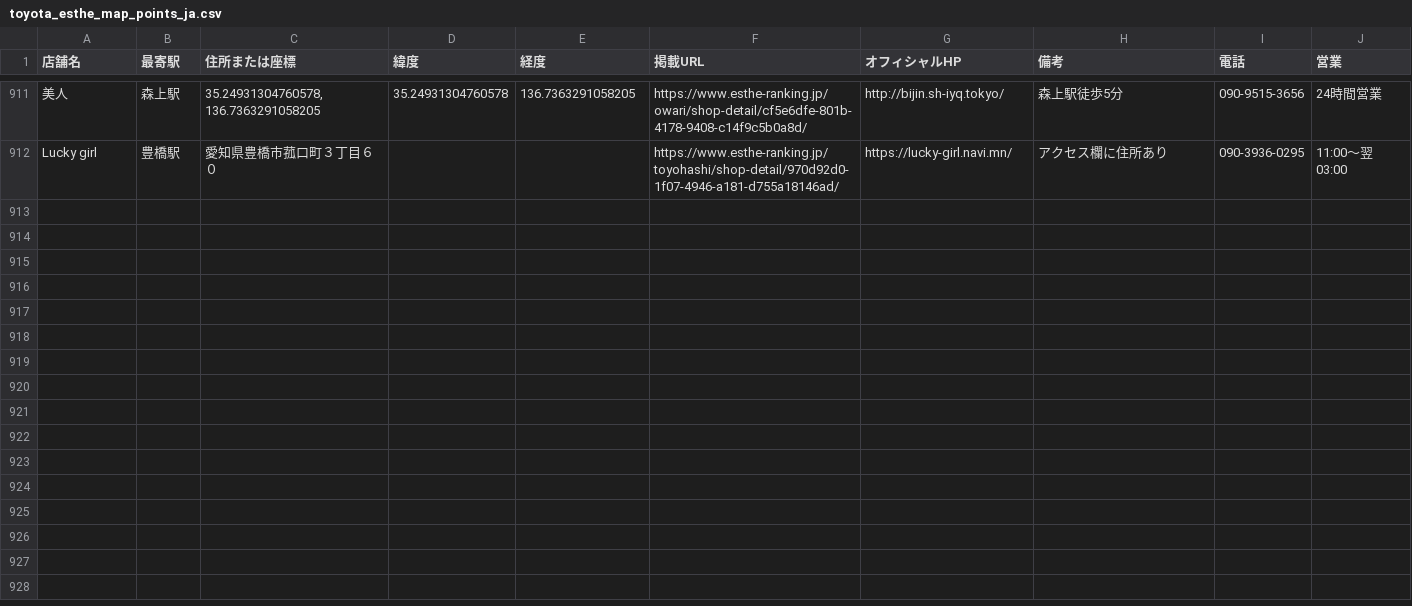
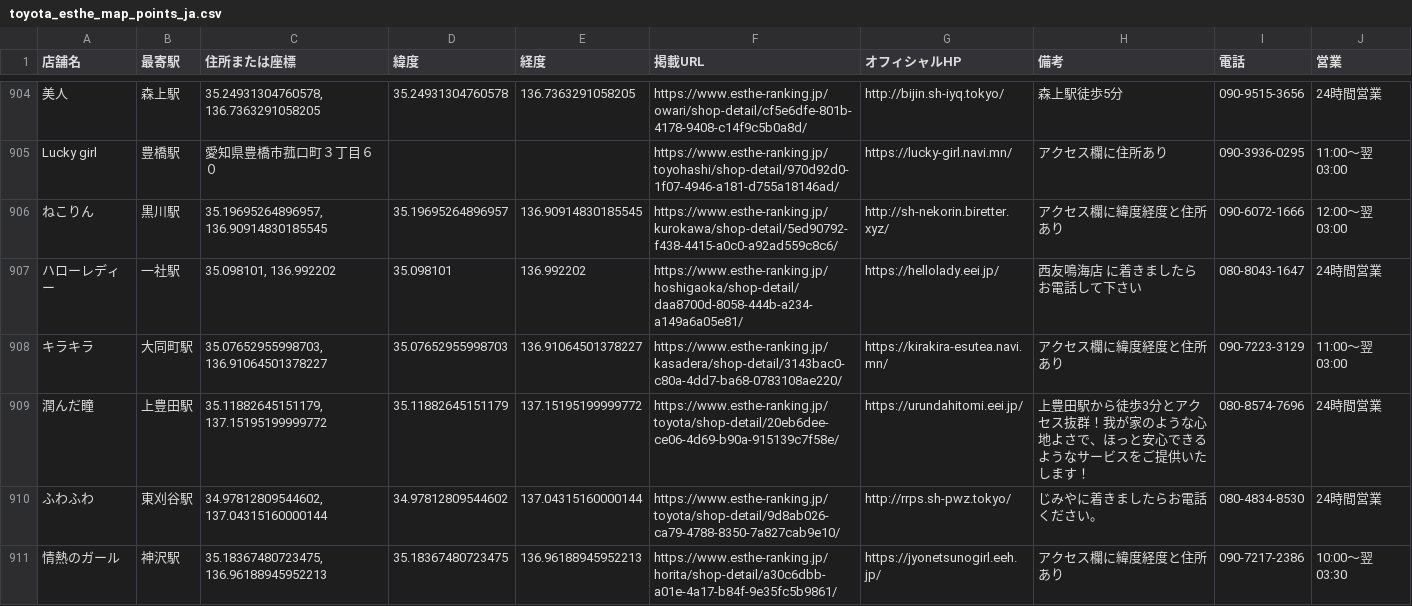
Before and after one commit to tknboon/esthe-viewer, a CSV file: toyota_esthe_map_points_ja.csv, drawn as a sheet; only a part is shown, gaps mark what is left out; the diff covers the shown part only; the diff names each change by its address in the sheet, - before the commit and + after, or states it on an @@ line.

```diff
--- a/toyota_esthe_map_points_ja.csv
+++ b/toyota_esthe_map_points_ja.csv
+row 906: ねこりん | 黒川駅 | 35.19695264896957, 136.90914830185545 | 35.19695264896957 | 136.90914830185545 | https://www.esthe-ranking.jp/kurokawa/shop-detail/5ed90792-f438-4415-a0c0-a92ad559c8c6/ | http://sh-nekorin.biretter.xyz/ | アクセス欄に緯度経度と住所あり | 090-6072-1666 | 12:00～翌 03:00
+row 907: ハローレディー | 一社駅 | 35.098101, 136.992202 | 35.098101 | 136.992202 | https://www.esthe-ranking.jp/hoshigaoka/shop-detail/daa8700d-8058-444b-a234-a149a6a05e81/ | https://hellolady.eei.jp/ | 西友鳴海店 に着きましたらお電話して下さい | 080-8043-1647 | 24時間営業
+row 908: キラキラ | 大同町駅 | 35.07652955998703, 136.91064501378227 | 35.07652955998703 | 136.91064501378227 | https://www.esthe-ranking.jp/kasadera/shop-detail/3143bac0-c80a-4dd7-ba68-0783108ae220/ | https://kirakira-esutea.navi.mn/ | アクセス欄に緯度経度と住所あり | 090-7223-3129 | 11:00～翌 03:00
+row 909: 潤んだ瞳 | 上豊田駅 | 35.11882645151179, 137.15195199999772 | 35.11882645151179 | 137.15195199999772 | https://www.esthe-ranking.jp/toyota/shop-detail/20eb6dee-ce06-4d69-b90a-915139c7f58e/ | https://urundahitomi.eei.jp/ | 上豊田駅から徒歩3分とアクセス抜群！我が家のような心地よさで、ほっと安心できるようなサービスをご提供いたします！ | 080-8574-7696 | 24時間営業
+row 910: ふわふわ | 東刈谷駅 | 34.97812809544602, 137.04315160000144 | 34.97812809544602 | 137.04315160000144 | https://www.esthe-ranking.jp/toyota/shop-detail/9d8ab026-ca79-4788-8350-7a827cab9e10/ | http://rrps.sh-pwz.tokyo/ | じみやに着きましたらお電話ください。 | 080-4834-8530 | 24時間営業
+row 911: 情熱のガール | 神沢駅 | 35.18367480723475, 136.96188945952213 | 35.18367480723475 | 136.96188945952213 | https://www.esthe-ranking.jp/horita/shop-detail/a30c6dbb-a01e-4a17-b84f-9e35fc5b9861/ | https://jyonetsunogirl.eeh.jp/ | アクセス欄に緯度経度と住所あり | 090-7217-2386 | 10:00～翌 03:30
```
Also changed, not shown: 5 added rows, 7 removed rows and 6 edited cells elsewhere in this file, region-data/osaka/esthe_legacy_rows.csv, region-data/osaka/esthe_map_points_ja.csv, 29 other files.
